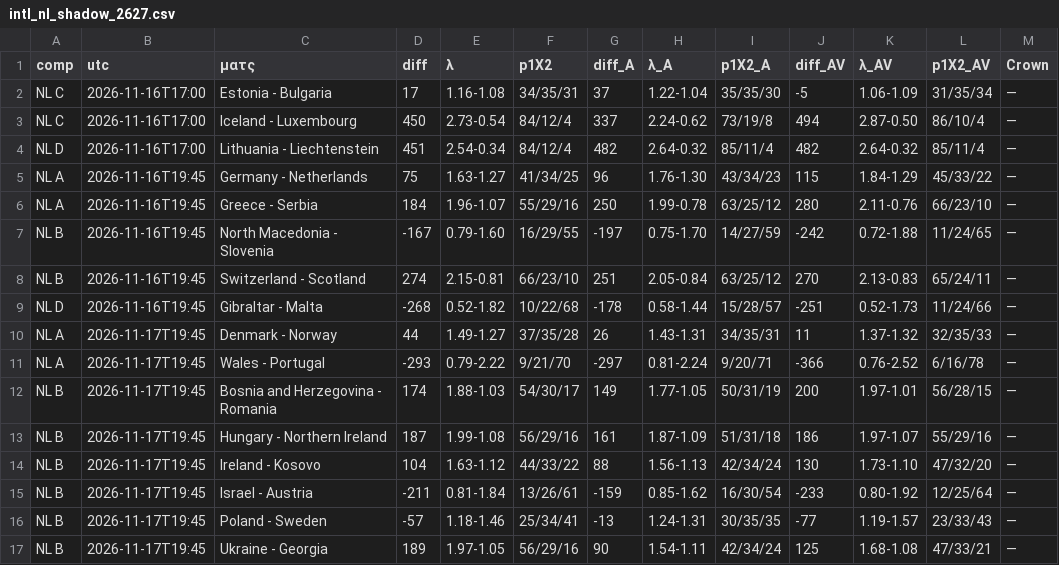
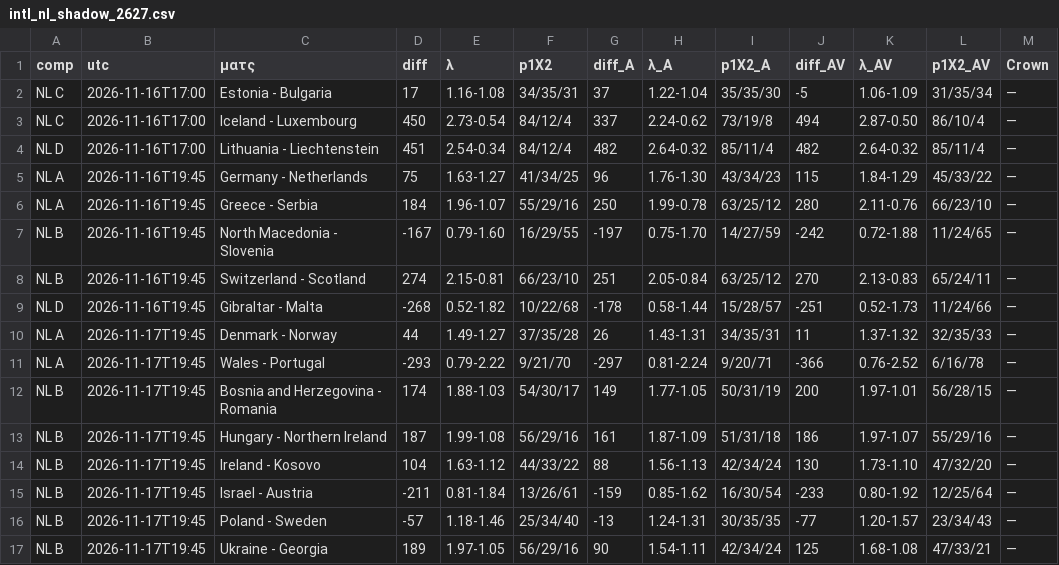
Before and after one commit to stelios1891-afk/xg-dashboard, a CSV file: intl_nl_shadow_2627.csv, drawn as a sheet; only a part is shown; the diff names each change by its address in the sheet, - before the commit and + after, or states it on an @@ line.

```diff
--- a/intl_nl_shadow_2627.csv
+++ b/intl_nl_shadow_2627.csv
-F16 (p1X2): 25/34/41
+F16 (p1X2): 25/34/40
-K16 (λ_AV): 1.19-1.57
+K16 (λ_AV): 1.20-1.57
-L16 (p1X2_AV): 23/33/43
+L16 (p1X2_AV): 23/34/43
```
Also changed, not shown: intl_projections.csv, 2 other files.
